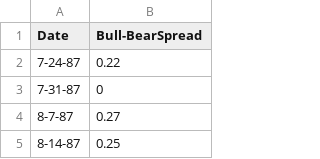
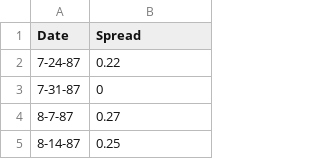
Before and after one commit to eniolasalawu/Econ_370_Final_Project, a CSV file: AAII Investor Sentiment Survey.csv, drawn as a sheet; only a part is shown.

Commit message:
Update AAII Investor Sentiment Survey.csv

```diff
--- a/AAII Investor Sentiment Survey.csv
+++ b/AAII Investor Sentiment Survey.csv
@@ -1,2 +1,2 @@
-Date,Bull-BearSpread
+Date,Spread
 7-24-87,0.22
```
